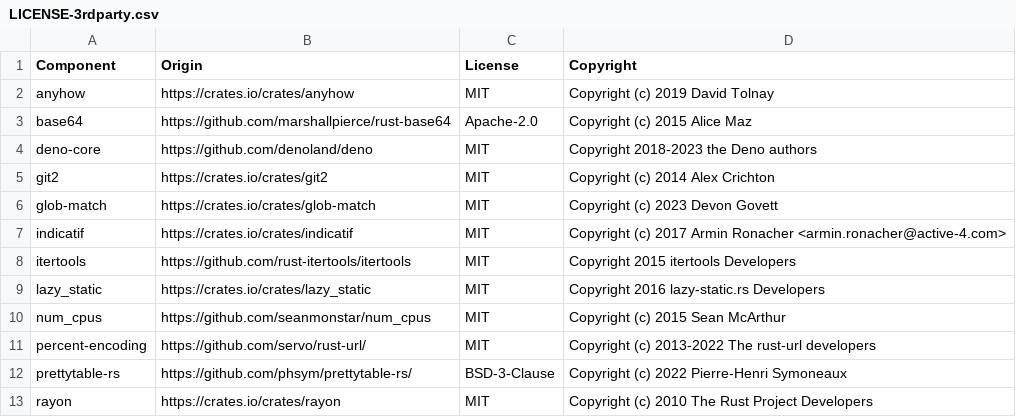
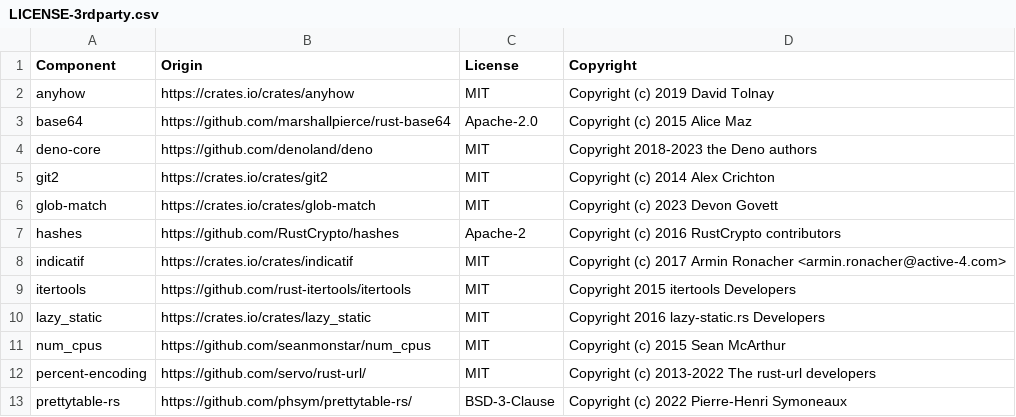
Before and after one commit to DataDog/datadog-static-analyzer, a CSV file: LICENSE-3rdparty.csv, drawn as a sheet; only a part is shown; the shorter side is filled out with more unchanged rows; the diff names each change by its address in the sheet, - before the commit and + after, or states it on an @@ line.

```diff
--- a/LICENSE-3rdparty.csv
+++ b/LICENSE-3rdparty.csv
+row 7: hashes | https://github.com/RustCrypto/hashes | Apache-2 | Copyright (c) 2016 RustCrypto contributors
```
Also changed, not shown: 4 other files.
